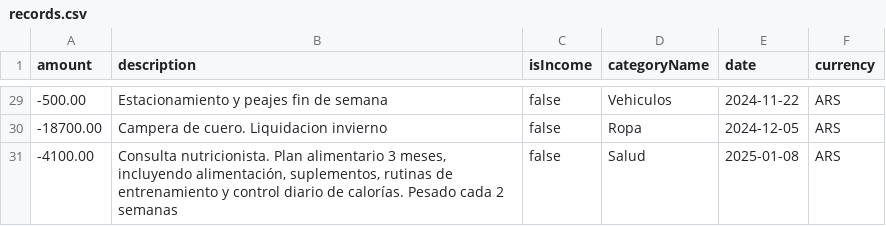
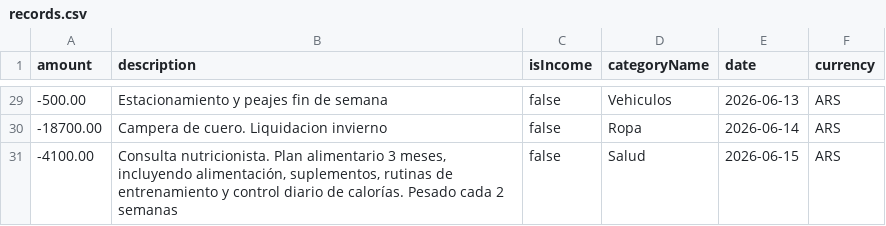
Before and after one commit to ffranco96/financesManagementApp, a CSV file: app/src/main/assets/records.csv, drawn as a sheet; only a part is shown, gaps mark what is left out; the diff covers the shown part only.

```diff
--- a/app/src/main/assets/records.csv
+++ b/app/src/main/assets/records.csv
@@ -29,3 +29,3 @@ amount;description;isIncome;categoryName;date;currency
--500.00;Estacionamiento y peajes fin de semana;false;Vehiculos;2024-11-22;ARS
--18700.00;Campera de cuero. Liquidacion invierno;false;Ropa;2024-12-05;ARS
--4100.00;Consulta nutricionista. Plan alimentario 3 meses, incluyendo alimentación, suplementos, rutinas de entrenamiento y control diario de calorías. Pesado cada 2 semanas;false;Salud;2025-01-08;ARS
+-500.00;Estacionamiento y peajes fin de semana;false;Vehiculos;2026-06-13;ARS
+-18700.00;Campera de cuero. Liquidacion invierno;false;Ropa;2026-06-14;ARS
+-4100.00;Consulta nutricionista. Plan alimentario 3 meses, incluyendo alimentación, suplementos, rutinas de entrenamiento y control diario de calorías. Pesado cada 2 semanas;false;Salud;2026-06-15;ARS
```
Also changed, not shown: 27 edited cells elsewhere in this file.
